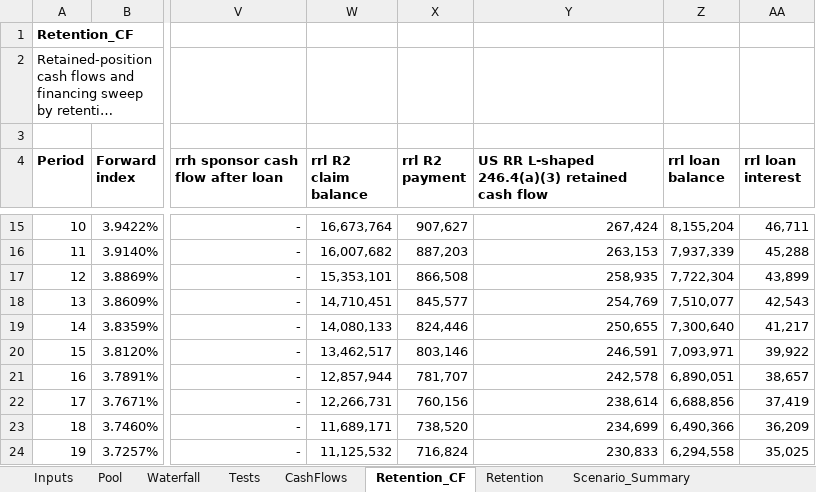
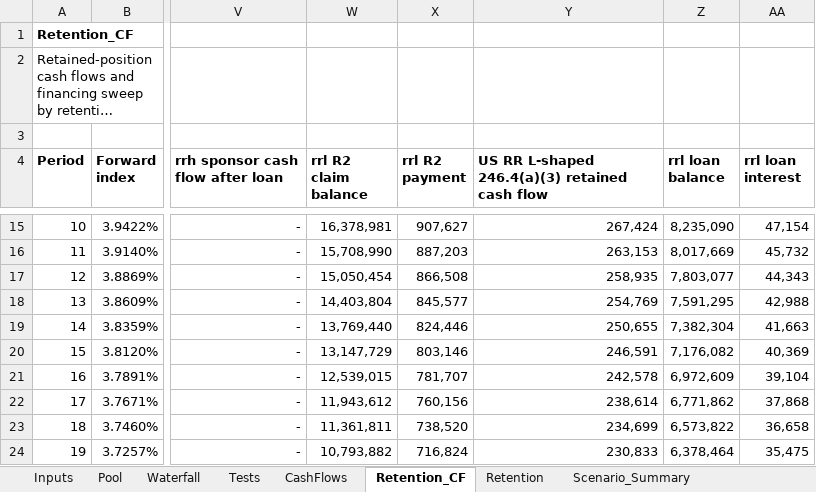
Before and after one commit to DarkKnight6499/securitization-waterfall-model, an Excel workbook: excel/securitization_waterfall.xlsx, sheet Retention_CF, drawn as a sheet; only a part is shown, gaps mark what is left out; long unchanged cells end in …; values as stored, in another font and other column widths than the file's, no borders; the diff covers the shown part only; the diff names each change by its address in the sheet, - before the commit and + after, or states it on an @@ line.

Commit message:
Fix L-shaped double count, pay carried fees and note interest before the residual once notes retire, and tidy loss chart labels
The vertical 2.5% includes 2.5% of R1, so only 97.5% of R1 counts as horizontal; R1 fair value is sized at 0.025/0.975 of total so the L-shaped option is exactly 5.00%. Reserve release and post-retirement principal now settle carried fees and A, B, C interest before the residual (246.2 EHRI condition 2), mirrored in Excel with reconciliation over two extra sweep scenarios. README states the exact typed-constant cells and the EU first-loss principal-only 7.5%.

```diff
--- a/excel/securitization_waterfall.xlsx (sheet Retention_CF)
+++ b/excel/securitization_waterfall.xlsx (sheet Retention_CF)
-W15 (rrl R2 claim balance): 16,673,764
+W15 (rrl R2 claim balance): 16,378,981
-Z15 (rrl loan balance): 8,155,204
+Z15 (rrl loan balance): 8,235,090
-AA15 (rrl loan interest): 46,711
+AA15 (rrl loan interest): 47,154
-W16 (rrl R2 claim balance): 16,007,682
+W16 (rrl R2 claim balance): 15,708,990
-Z16 (rrl loan balance): 7,937,339
+Z16 (rrl loan balance): 8,017,669
-AA16 (rrl loan interest): 45,288
+AA16 (rrl loan interest): 45,732
-W17 (rrl R2 claim balance): 15,353,101
+W17 (rrl R2 claim balance): 15,050,454
-Z17 (rrl loan balance): 7,722,304
+Z17 (rrl loan balance): 7,803,077
-AA17 (rrl loan interest): 43,899
+AA17 (rrl loan interest): 44,343
-W18 (rrl R2 claim balance): 14,710,451
+W18 (rrl R2 claim balance): 14,403,804
-Z18 (rrl loan balance): 7,510,077
+Z18 (rrl loan balance): 7,591,295
-AA18 (rrl loan interest): 42,543
+AA18 (rrl loan interest): 42,988
-W19 (rrl R2 claim balance): 14,080,133
+W19 (rrl R2 claim balance): 13,769,440
-Z19 (rrl loan balance): 7,300,640
+Z19 (rrl loan balance): 7,382,304
-AA19 (rrl loan interest): 41,217
+AA19 (rrl loan interest): 41,663
-W20 (rrl R2 claim balance): 13,462,517
+W20 (rrl R2 claim balance): 13,147,729
-Z20 (rrl loan balance): 7,093,971
+Z20 (rrl loan balance): 7,176,082
-AA20 (rrl loan interest): 39,922
+AA20 (rrl loan interest): 40,369
-W21 (rrl R2 claim balance): 12,857,944
+W21 (rrl R2 claim balance): 12,539,015
-Z21 (rrl loan balance): 6,890,051
+Z21 (rrl loan balance): 6,972,609
-AA21 (rrl loan interest): 38,657
+AA21 (rrl loan interest): 39,104
-W22 (rrl R2 claim balance): 12,266,731
+W22 (rrl R2 claim balance): 11,943,612
-Z22 (rrl loan balance): 6,688,856
+Z22 (rrl loan balance): 6,771,862
-AA22 (rrl loan interest): 37,419
+AA22 (rrl loan interest): 37,868
-W23 (rrl R2 claim balance): 11,689,171
+W23 (rrl R2 claim balance): 11,361,811
-Z23 (rrl loan balance): 6,490,366
+Z23 (rrl loan balance): 6,573,822
-AA23 (rrl loan interest): 36,209
+AA23 (rrl loan interest): 36,658
-W24 (rrl R2 claim balance): 11,125,532
+W24 (rrl R2 claim balance): 10,793,882
-Z24 (rrl loan balance): 6,294,558
+Z24 (rrl loan balance): 6,378,464
-AA24 (rrl loan interest): 35,025
+AA24 (rrl loan interest): 35,475
```
Also changed, not shown: 166 edited cells elsewhere in this sheet, sheet Waterfall, sheet Retention, sheet Scenario_Summary, formulas that keep their value, 25 other files.
